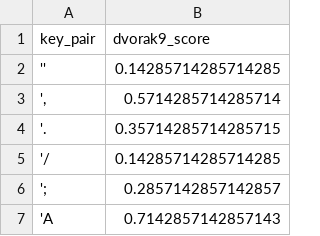
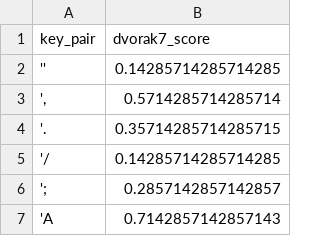
Before and after one commit to binarybottle/keyboard_layout_scorers, a CSV file: tables/keypair_dvorak7_scores.csv (was tables/keypair_dvorak9_scores.csv), drawn as a sheet; only a part is shown.

```diff
--- a/tables/keypair_dvorak9_scores.csv
+++ b/tables/keypair_dvorak7_scores.csv
@@ -1,2 +1,2 @@
-key_pair,dvorak9_score
+key_pair,dvorak7_score
 '',0.14285714285714285
```
Also changed, not shown: tables/keypair_dvorak7_repetition_scores.csv, tables/keypair_dvorak7_vertical_scores.csv, 19 other files.
